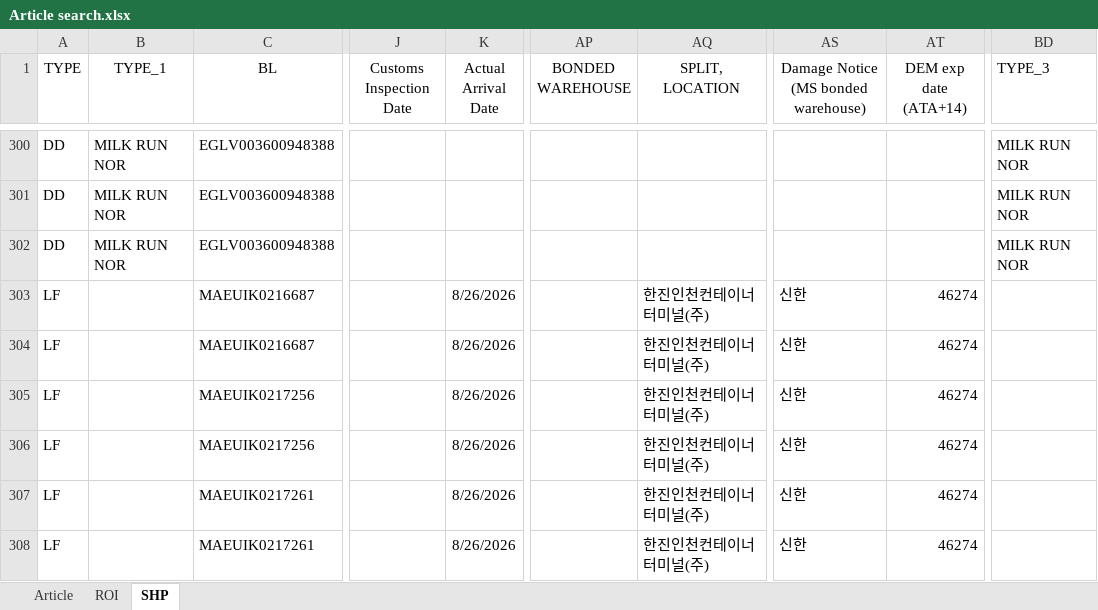
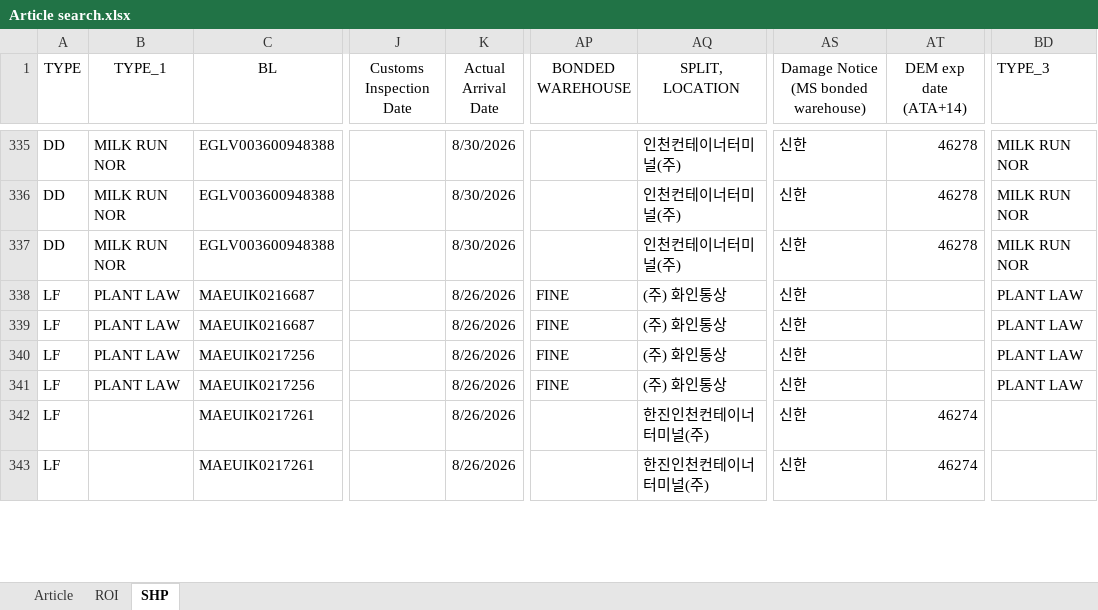
Before and after one commit to STO726/GOODS_Arrival, an Excel workbook: Article search.xlsx, sheet SHP, drawn as a sheet; only a part is shown, gaps mark what is left out; values as stored, in another font and other column widths than the file's, no borders; conditional formats and table styles not drawn; addresses are those after the commit; the diff covers the shown part only; the diff names each change by its address in the sheet, - before the commit and + after, or states it on an @@ line.

```diff
--- a/Article search.xlsx (sheet SHP)
+++ b/Article search.xlsx (sheet SHP)
-K335:K337 (Actual Arrival Date): (empty)
+K335:K337 (Actual Arrival Date): 8/30/2026
-AQ335:AQ337 (SPLIT, LOCATION): (empty)
+AQ335:AQ337 (SPLIT, LOCATION): 인천컨테이너터미널(주)
-AS335:AS337: (empty)
+AS335:AS337: 신한
-AT335:AT337 (DEM exp date (ATA+14)): (empty)
+AT335:AT337 (DEM exp date (ATA+14)): 46278
-B338:B341 (TYPE_1): (empty)
+B338:B341 (TYPE_1): PLANT LAW
-AP338:AP341 (BONDED WAREHOUSE): (empty)
+AP338:AP341 (BONDED WAREHOUSE): FINE
-AQ338:AQ341 (SPLIT, LOCATION): 한진인천컨테이너터미널(주)
+AQ338:AQ341 (SPLIT, LOCATION): (주) 화인통상
-AT338:AT341 (DEM exp date (ATA+14)): 46274
+AT338:AT341 (DEM exp date (ATA+14)): (empty)
-BD338:BD341 (TYPE_3): (empty)
+BD338:BD341 (TYPE_3): PLANT LAW
```
Also changed, not shown: 35 added rows, 3 removed rows and 40 edited cells elsewhere in this sheet, sheet ROI, formulas that keep their value.
